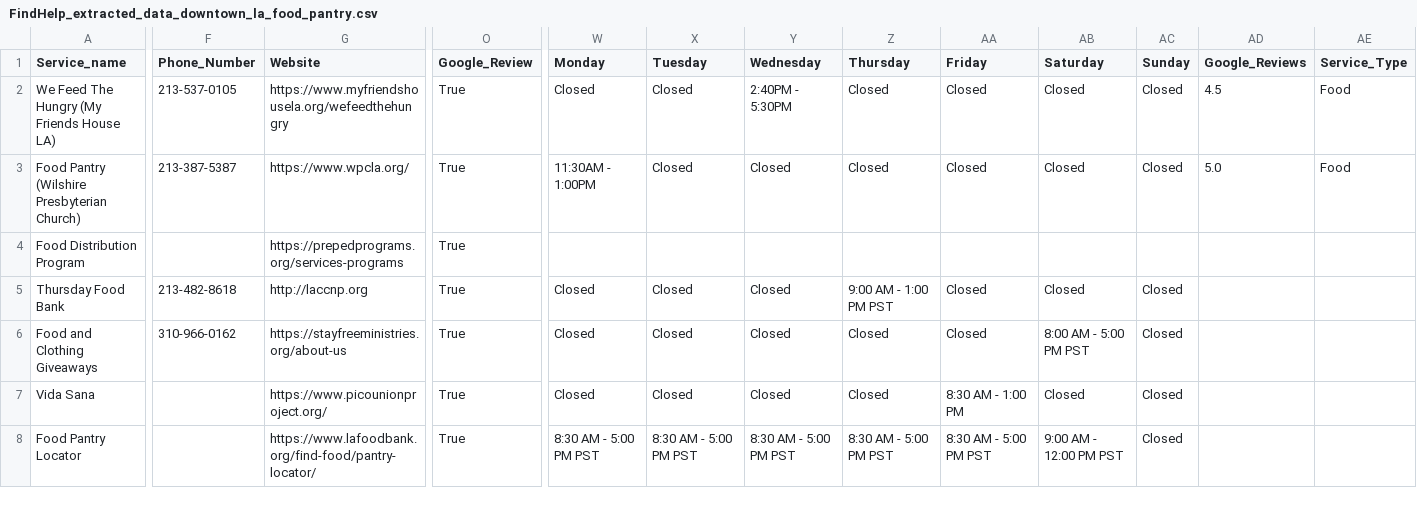
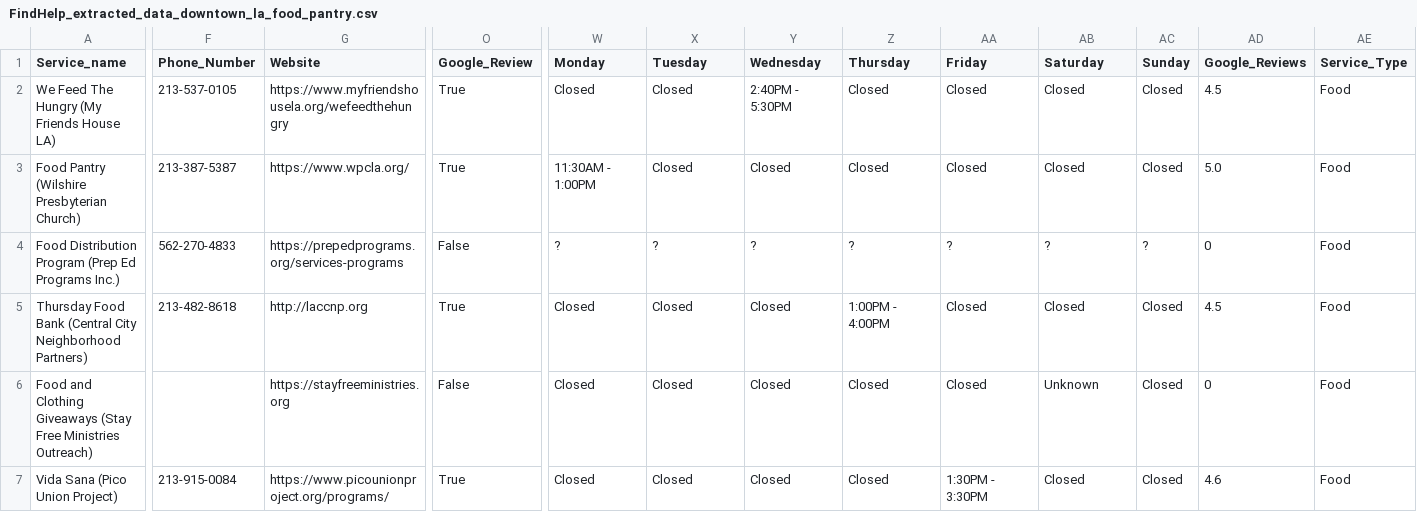
Before and after one commit to TregisD/Homeless_Services_Provider_Interface, a CSV file: Leo/Downtown_LA/FindHelp_extracted_data_downtown_la_food_pantry.csv, drawn as a sheet; only a part is shown, gaps mark what is left out; removed rows and columns are numbered as before the commit, all else as after; rows hold the shown columns only; the diff covers the shown part only; the diff names each change by its address in the sheet, - before the commit and + after, or states it on an @@ line.

Commit message:
finished downtown la food pantry data

```diff
--- a/Leo/Downtown_LA/FindHelp_extracted_data_downtown_la_food_pantry.csv
+++ b/Leo/Downtown_LA/FindHelp_extracted_data_downtown_la_food_pantry.csv
-A4 (Service_name): Food Distribution Program
+A4 (Service_name): Food Distribution Program (Prep Ed Programs Inc.)
-F4 (Phone_Number): (empty)
+F4 (Phone_Number): 562-270-4833
-O4 (Google_Review): True
+O4 (Google_Review): False
-W4 (Monday): (empty)
+W4 (Monday): ?
-X4 (Tuesday): (empty)
+X4 (Tuesday): ?
-Y4 (Wednesday): (empty)
+Y4 (Wednesday): ?
-Z4 (Thursday): (empty)
+Z4 (Thursday): ?
-AA4 (Friday): (empty)
+AA4 (Friday): ?
-AB4 (Saturday): (empty)
+AB4 (Saturday): ?
-AC4 (Sunday): (empty)
+AC4 (Sunday): ?
-AD4 (Google_Reviews): (empty)
+AD4 (Google_Reviews): 0
-AE4:AE7 (Service_Type): (empty)
+AE4:AE7 (Service_Type): Food
-A5 (Service_name): Thursday Food Bank
+A5 (Service_name): Thursday Food Bank (Central City Neighborhood Partners)
-Z5 (Thursday): 9:00 AM - 1:00 PM PST
+Z5 (Thursday): 1:00PM - 4:00PM
-AD5 (Google_Reviews): (empty)
+AD5 (Google_Reviews): 4.5
-A6 (Service_name): Food and Clothing Giveaways
+A6 (Service_name): Food and Clothing Giveaways (Stay Free Ministries Outreach)
-F6 (Phone_Number): 310-966-0162
+F6 (Phone_Number): (empty)
-G6 (Website): https://stayfreeministries.org/about-us
+G6 (Website): https://stayfreeministries.org
-O6 (Google_Review): True
+O6 (Google_Review): False
-AB6 (Saturday): 8:00 AM - 5:00 PM PST
+AB6 (Saturday): Unknown
-AD6 (Google_Reviews): (empty)
+AD6 (Google_Reviews): 0
-A7 (Service_name): Vida Sana
+A7 (Service_name): Vida Sana (Pico Union Project)
-F7 (Phone_Number): (empty)
+F7 (Phone_Number): 213-915-0084
-G7 (Website): https://www.picounionproject.org/
+G7 (Website): https://www.picounionproject.org/programs/
-AA7 (Friday): 8:30 AM - 1:00 PM
+AA7 (Friday): 1:30PM - 3:30PM
-AD7 (Google_Reviews): (empty)
+AD7 (Google_Reviews): 4.6
-row 8: Food Pantry Locator |  | https://www.lafoodbank.org/find-food/pantry-locator/ | True | 8:30 AM - 5:00 PM PST | 8:30 AM - 5:00 PM PST | 8:30 AM - 5:00 PM PST | 8:30 AM - 5:00 PM PST | 8:30 AM - 5:00 PM PST | 9:00 AM - 12:00 PM PST | Closed
```
Also changed, not shown: 1 added row, 1 removed row and 34 edited cells elsewhere in this file, 4 other files.
